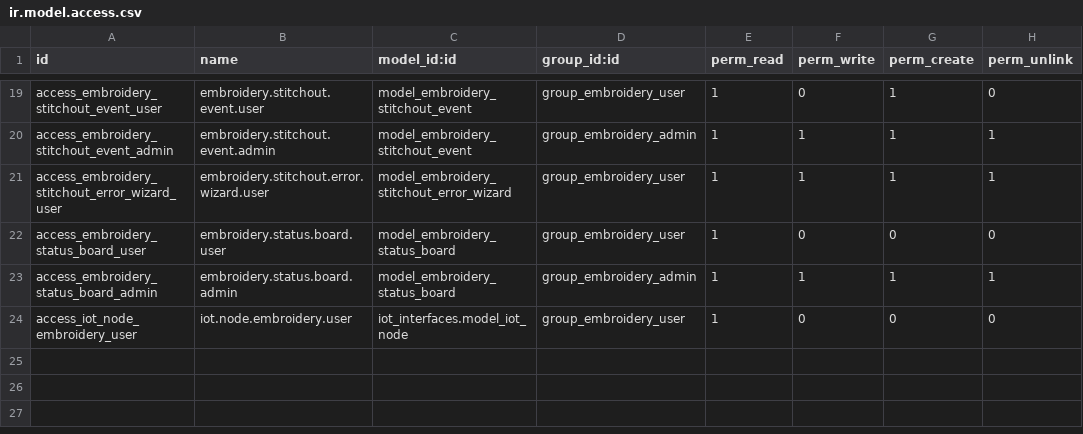
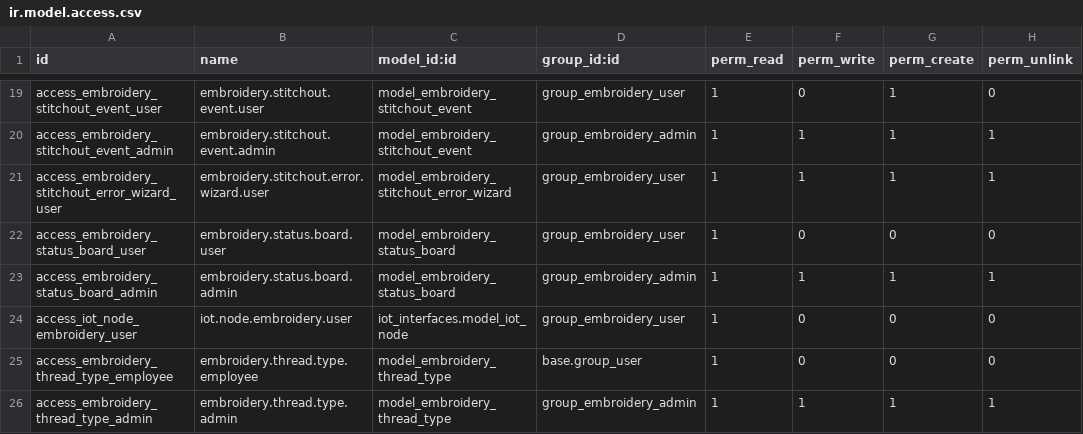
Before and after one commit to dan-cliff/system, a CSV file: embroidery_jobbing/security/ir.model.access.csv, drawn as a sheet; only a part is shown, gaps mark what is left out.

```diff
--- a/embroidery_jobbing/security/ir.model.access.csv
+++ b/embroidery_jobbing/security/ir.model.access.csv
@@ -24 +24,3 @@ access_embroidery_status_board_admin,embroidery.status.board.admin,model_embroid
 access_iot_node_embroidery_user,iot.node.embroidery.user,iot_interfaces.model_iot_node,group_embroidery_user,1,0,0,0
+access_embroidery_thread_type_employee,embroidery.thread.type.employee,model_embroidery_thread_type,base.group_user,1,0,0,0
+access_embroidery_thread_type_admin,embroidery.thread.type.admin,model_embroidery_thread_type,group_embroidery_admin,1,1,1,1
```
Also changed, not shown: 23 other files.
